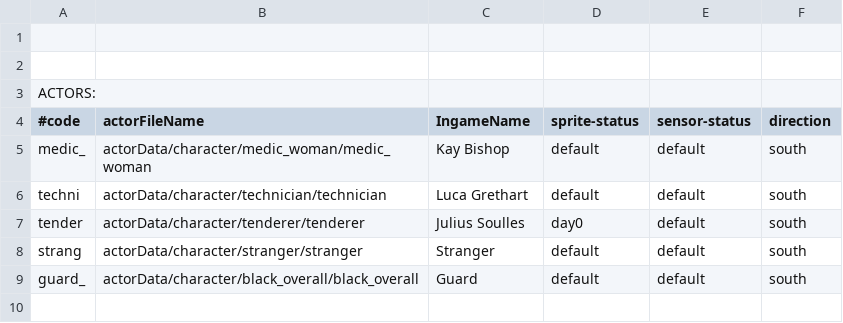
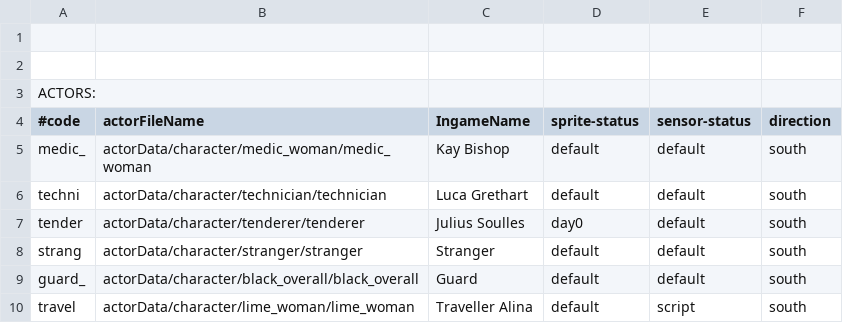
Before and after one commit to WolfgangBischoff/Ceres, a CSV file: src/main/resources/global_systems/character.csv, drawn as a sheet.

```diff
--- a/src/main/resources/global_systems/character.csv
+++ b/src/main/resources/global_systems/character.csv
@@ -9 +9,2 @@ strang					;actorData/character/stranger/stranger													;Stranger
 guard_					;actorData/character/black_overall/black_overall			;Guard																				;default												;default																;south
+travel					;actorData/character/lime_woman/lime_woman									;Traveller Alina 							  ;default												;script																	;south
```
Also changed, not shown: src/main/resources/actorData/character/lime_woman/lime_woman.csv, src/main/resources/actorData/system_science/growspace/growspace.csv, 10 other files.
